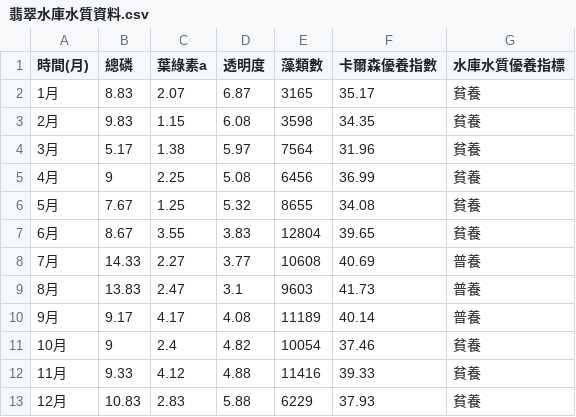
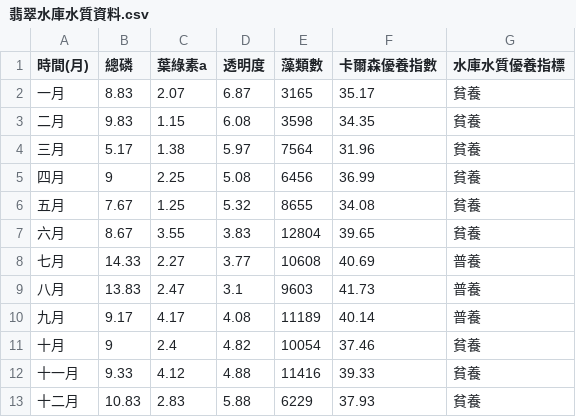
Before and after one commit to Leo870809/vis2021s, a CSV file: lab02/翡翠水庫水質資料.csv, drawn as a sheet.

Commit message:
Add files via upload

```diff
--- a/lab02/翡翠水庫水質資料.csv
+++ b/lab02/翡翠水庫水質資料.csv
@@ -1,13 +1,13 @@
 時間(月),總磷,葉綠素a,透明度,藻類數,卡爾森優養指數,水庫水質優養指標
-1月,8.83,2.07,6.87,3165,35.17,貧養
-2月,9.83,1.15,6.08,3598,34.35,貧養
-3月,5.17,1.38,5.97,7564,31.96,貧養
-4月,9,2.25,5.08,6456,36.99,貧養
-5月,7.67,1.25,5.32,8655,34.08,貧養
-6月,8.67,3.55,3.83,12804,39.65,貧養
-7月,14.33,2.27,3.77,10608,40.69,普養
-8月,13.83,2.47,3.1,9603,41.73,普養
-9月,9.17,4.17,4.08,11189,40.14,普養
-10月,9,2.4,4.82,10054,37.46,貧養
-11月,9.33,4.12,4.88,11416,39.33,貧養
-12月,10.83,2.83,5.88,6229,37.93,貧養
+一月,8.83,2.07,6.87,3165,35.17,貧養
+二月,9.83,1.15,6.08,3598,34.35,貧養
+三月,5.17,1.38,5.97,7564,31.96,貧養
+四月,9,2.25,5.08,6456,36.99,貧養
+五月,7.67,1.25,5.32,8655,34.08,貧養
+六月,8.67,3.55,3.83,12804,39.65,貧養
+七月,14.33,2.27,3.77,10608,40.69,普養
+八月,13.83,2.47,3.1,9603,41.73,普養
+九月,9.17,4.17,4.08,11189,40.14,普養
+十月,9,2.4,4.82,10054,37.46,貧養
+十一月,9.33,4.12,4.88,11416,39.33,貧養
+十二月,10.83,2.83,5.88,6229,37.93,貧養
```
